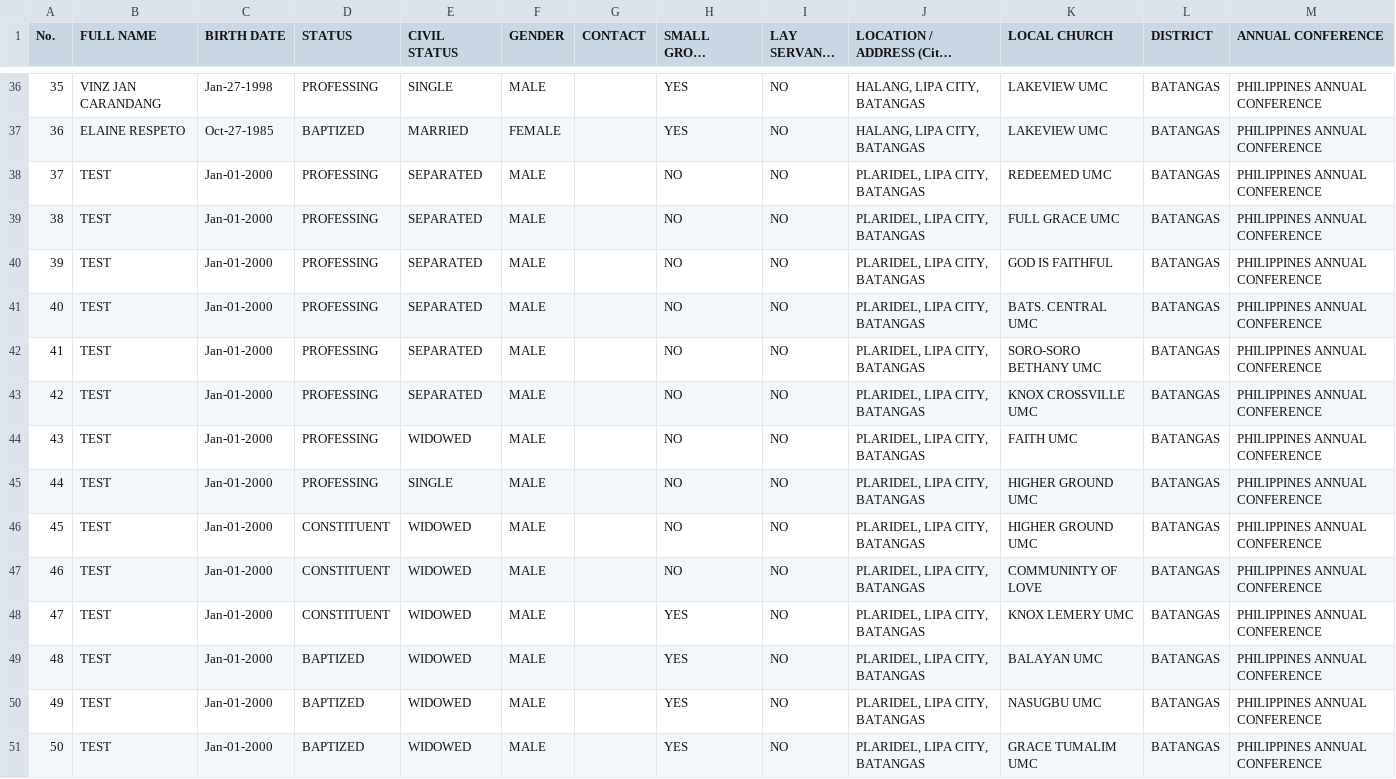
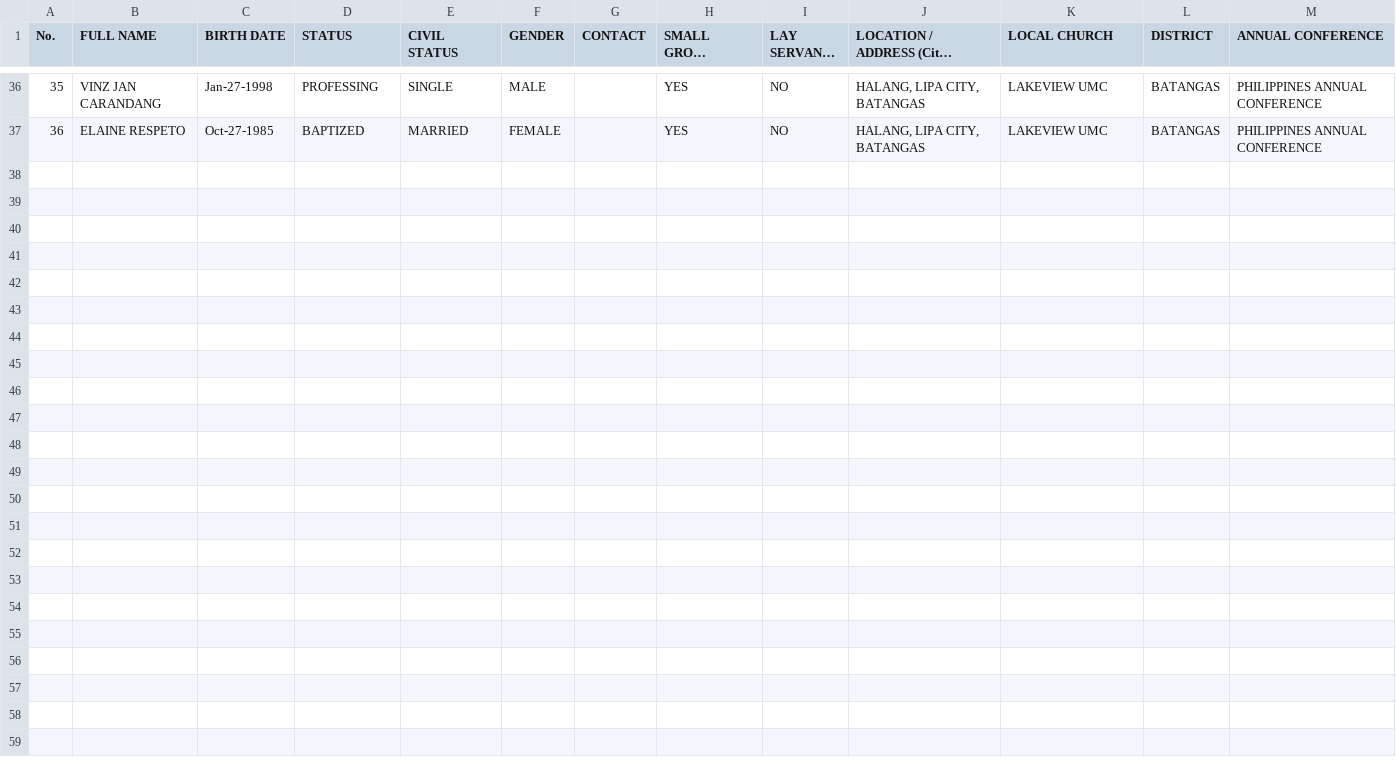
Before and after one commit to jayr-ai/church, a CSV file: data/sheet-data.csv, drawn as a sheet; only a part is shown, gaps mark what is left out; long unchanged cells end in …; the diff names each change by its address in the sheet, - before the commit and + after, or states it on an @@ line.

```diff
--- a/data/sheet-data.csv
+++ b/data/sheet-data.csv
-row 38: 37 | TEST | Jan-01-2000 | PROFESSING | SEPARATED | MALE |  | NO | NO | PLARIDEL, LIPA CITY, BATANGAS | REDEEMED UMC | BATANGAS | PHILIPPINES ANNUAL CONFERENCE
-row 39: 38 | TEST | Jan-01-2000 | PROFESSING | SEPARATED | MALE |  | NO | NO | PLARIDEL, LIPA CITY, BATANGAS | FULL GRACE UMC | BATANGAS | PHILIPPINES ANNUAL CONFERENCE
-row 40: 39 | TEST | Jan-01-2000 | PROFESSING | SEPARATED | MALE |  | NO | NO | PLARIDEL, LIPA CITY, BATANGAS | GOD IS FAITHFUL | BATANGAS | PHILIPPINES ANNUAL CONFERENCE
-row 41: 40 | TEST | Jan-01-2000 | PROFESSING | SEPARATED | MALE |  | NO | NO | PLARIDEL, LIPA CITY, BATANGAS | BATS. CENTRAL UMC | BATANGAS | PHILIPPINES ANNUAL CONFERENCE
-row 42: 41 | TEST | Jan-01-2000 | PROFESSING | SEPARATED | MALE |  | NO | NO | PLARIDEL, LIPA CITY, BATANGAS | SORO-SORO BETHANY UMC | BATANGAS | PHILIPPINES ANNUAL CONFERENCE
-row 43: 42 | TEST | Jan-01-2000 | PROFESSING | SEPARATED | MALE |  | NO | NO | PLARIDEL, LIPA CITY, BATANGAS | KNOX CROSSVILLE UMC | BATANGAS | PHILIPPINES ANNUAL CONFERENCE
-row 44: 43 | TEST | Jan-01-2000 | PROFESSING | WIDOWED | MALE |  | NO | NO | PLARIDEL, LIPA CITY, BATANGAS | FAITH UMC | BATANGAS | PHILIPPINES ANNUAL CONFERENCE
-row 45: 44 | TEST | Jan-01-2000 | PROFESSING | SINGLE | MALE |  | NO | NO | PLARIDEL, LIPA CITY, BATANGAS | HIGHER GROUND UMC | BATANGAS | PHILIPPINES ANNUAL CONFERENCE
-row 46: 45 | TEST | Jan-01-2000 | CONSTITUENT | WIDOWED | MALE |  | NO | NO | PLARIDEL, LIPA CITY, BATANGAS | HIGHER GROUND UMC | BATANGAS | PHILIPPINES ANNUAL CONFERENCE
-row 47: 46 | TEST | Jan-01-2000 | CONSTITUENT | WIDOWED | MALE |  | NO | NO | PLARIDEL, LIPA CITY, BATANGAS | COMMUNINTY OF LOVE | BATANGAS | PHILIPPINES ANNUAL CONFERENCE
-row 48: 47 | TEST | Jan-01-2000 | CONSTITUENT | WIDOWED | MALE |  | YES | NO | PLARIDEL, LIPA CITY, BATANGAS | KNOX LEMERY UMC | BATANGAS | PHILIPPINES ANNUAL CONFERENCE
-row 49: 48 | TEST | Jan-01-2000 | BAPTIZED | WIDOWED | MALE |  | YES | NO | PLARIDEL, LIPA CITY, BATANGAS | BALAYAN UMC | BATANGAS | PHILIPPINES ANNUAL CONFERENCE
-row 50: 49 | TEST | Jan-01-2000 | BAPTIZED | WIDOWED | MALE |  | YES | NO | PLARIDEL, LIPA CITY, BATANGAS | NASUGBU UMC | BATANGAS | PHILIPPINES ANNUAL CONFERENCE
-row 51: 50 | TEST | Jan-01-2000 | BAPTIZED | WIDOWED | MALE |  | YES | NO | PLARIDEL, LIPA CITY, BATANGAS | GRACE TUMALIM UMC | BATANGAS | PHILIPPINES ANNUAL CONFERENCE
```
